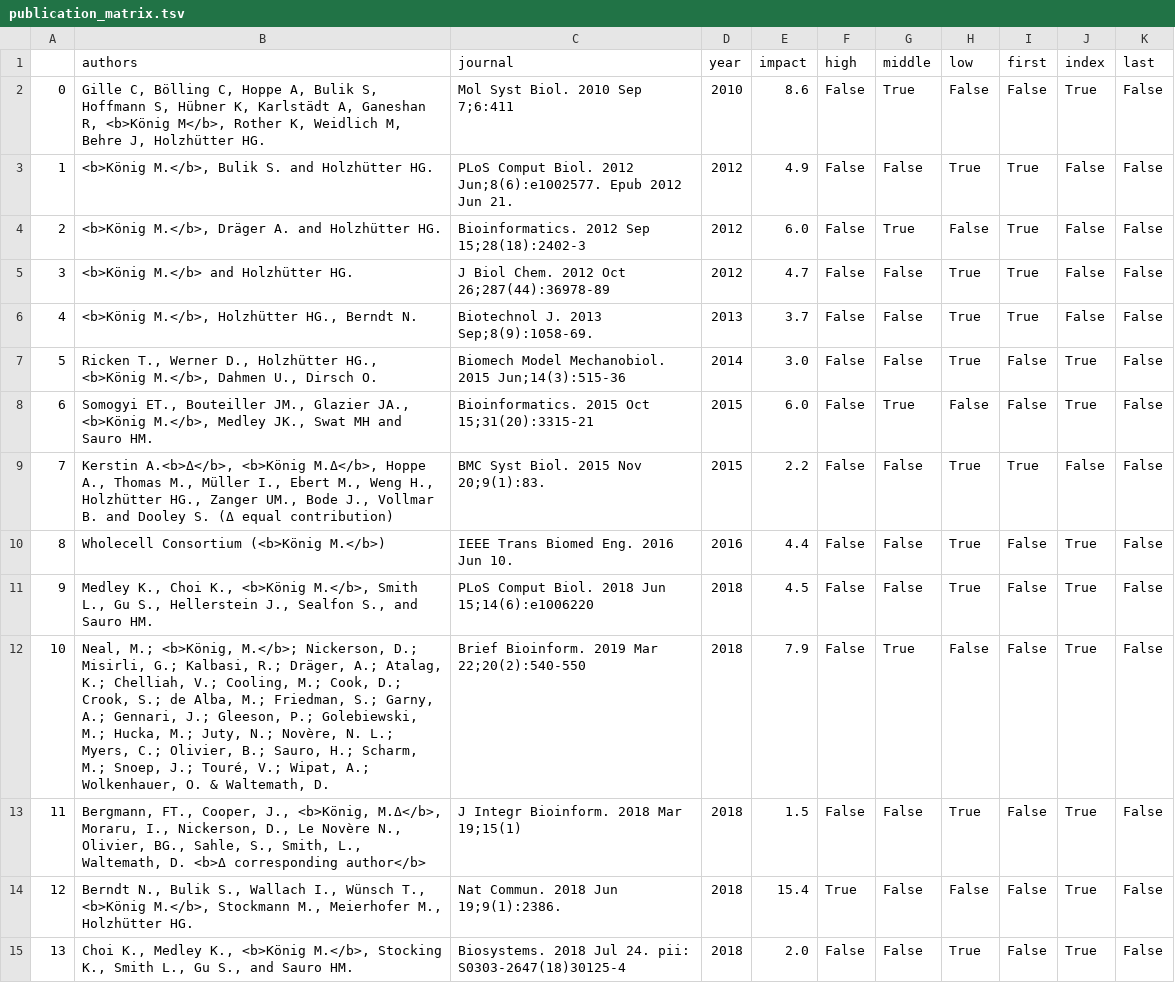
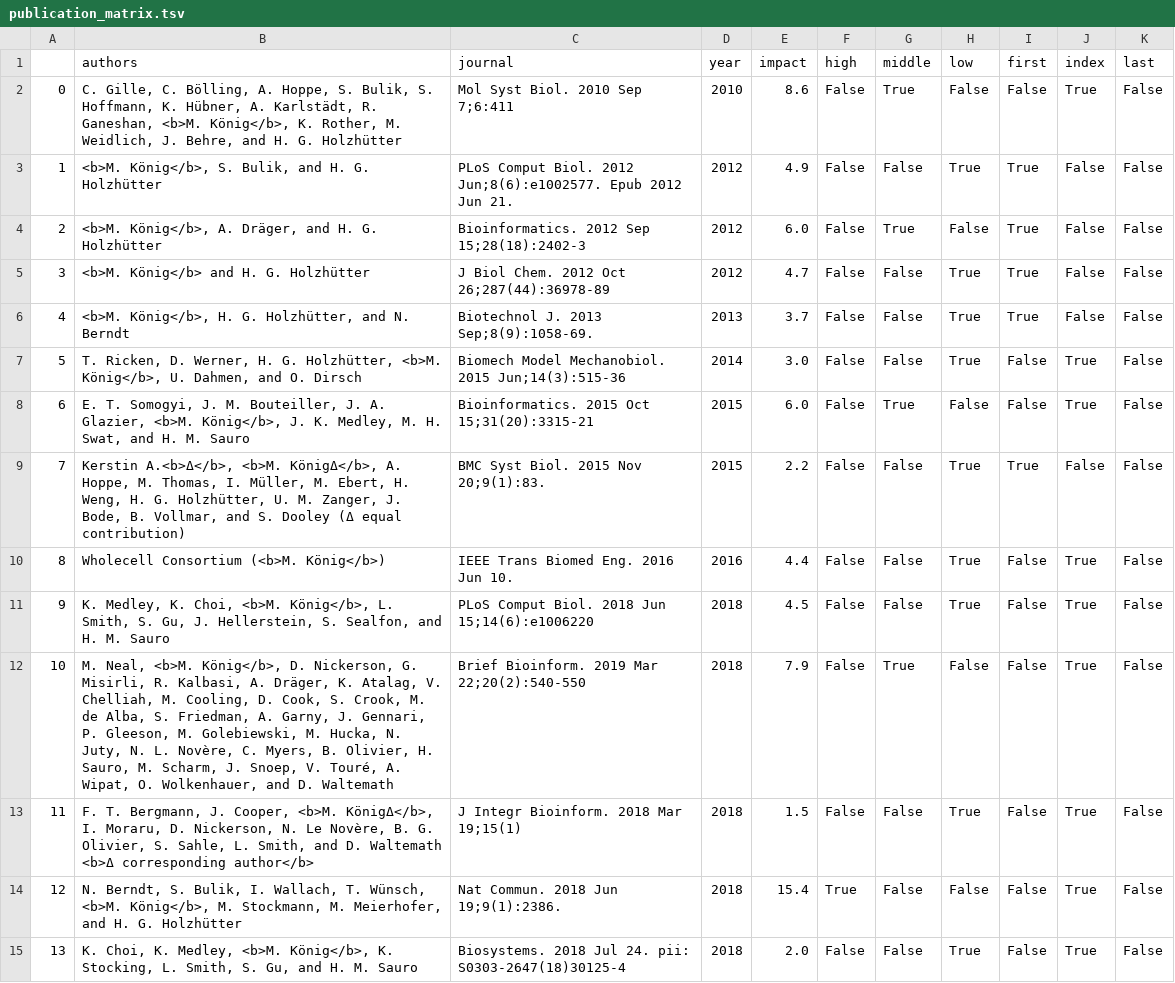
Before and after one commit to matthiaskoenig/livermetabolism-site, a TSV file: src/results/publication_matrix.tsv, drawn as a sheet; only a part is shown; the diff covers the shown part only.

```diff
--- a/src/results/publication_matrix.tsv
+++ b/src/results/publication_matrix.tsv
@@ -1,15 +1,15 @@
 	authors	journal	year	impact	high	middle	low	first	index	last
-0	Gille C, Bölling C, Hoppe A, Bulik S, Hoffmann S, Hübner K, Karlstädt A, Ganeshan R, <b>König M</b>, Rother K, Weidlich M, Behre J, Holzhütter HG.	Mol Syst Biol. 2010 Sep 7;6:411	2010	8.6	False	True	False	False	True	False
-1	<b>König M.</b>, Bulik S. and Holzhütter HG.	PLoS Comput Biol. 2012 Jun;8(6):e1002577. Epub 2012 Jun 21.	2012	4.9	False	False	True	True	False	False
-2	<b>König M.</b>, Dräger A. and Holzhütter HG.	Bioinformatics. 2012 Sep 15;28(18):2402-3	2012	6.0	False	True	False	True	False	False
-3	<b>König M.</b> and Holzhütter HG.	J Biol Chem. 2012 Oct 26;287(44):36978-89	2012	4.7	False	False	True	True	False	False
-4	<b>König M.</b>, Holzhütter HG., Berndt N.	Biotechnol J. 2013 Sep;8(9):1058-69.	2013	3.7	False	False	True	True	False	False
-5	Ricken T., Werner D., Holzhütter HG., <b>König M.</b>, Dahmen U., Dirsch O.	Biomech Model Mechanobiol. 2015 Jun;14(3):515-36	2014	3.0	False	False	True	False	True	False
-6	Somogyi ET., Bouteiller JM., Glazier JA., <b>König M.</b>, Medley JK., Swat MH and Sauro HM.	Bioinformatics. 2015 Oct 15;31(20):3315-21	2015	6.0	False	True	False	False	True	False
-7	Kerstin A.<b>Δ</b>, <b>König M.Δ</b>, Hoppe A., Thomas M., Müller I., Ebert M., Weng H., Holzhütter HG., Zanger UM., Bode J., Vollmar B. and Dooley S. (Δ equal contribution)	BMC Syst Biol. 2015 Nov 20;9(1):83.	2015	2.2	False	False	True	True	False	False
-8	Wholecell Consortium (<b>König M.</b>)	IEEE Trans Biomed Eng. 2016 Jun 10.	2016	4.4	False	False	True	False	True	False
-9	Medley K., Choi K., <b>König M.</b>, Smith L., Gu S., Hellerstein J., Sealfon S., and Sauro HM.	PLoS Comput Biol. 2018 Jun 15;14(6):e1006220	2018	4.5	False	False	True	False	True	False
-10	Neal, M.; <b>König, M.</b>; Nickerson, D.; Misirli, G.; Kalbasi, R.; Dräger, A.; Atalag, K.; Chelliah, V.; Cooling, M.; Cook, D.; Crook, S.; de Alba, M.; Friedman, S.; Garny, A.; Gennari, J.; Gleeson, P.; Golebiewski, M.; Hucka, M.; Juty, N.; Novère, N. L.; Myers, C.; Olivier, B.; Sauro, H.; Scharm, M.; Snoep, J.; Touré, V.; Wipat, A.; Wolkenhauer, O. & Waltemath, D.	Brief Bioinform. 2019 Mar 22;20(2):540-550	2018	7.9	False	True	False	False	True	False
-11	Bergmann, FT., Cooper, J., <b>König, M.Δ</b>, Moraru, I., Nickerson, D., Le Novère N., Olivier, BG., Sahle, S., Smith, L., Waltemath, D. <b>Δ corresponding author</b>	J Integr Bioinform. 2018 Mar 19;15(1)	2018	1.5	False	False	True	False	True	False
-12	Berndt N., Bulik S., Wallach I., Wünsch T., <b>König M.</b>, Stockmann M., Meierhofer M., Holzhütter HG.	Nat Commun. 2018 Jun 19;9(1):2386.	2018	15.4	True	False	False	False	True	False
-13	Choi K., Medley K., <b>König M.</b>, Stocking K., Smith L., Gu S., and Sauro HM.	Biosystems. 2018 Jul 24. pii: S0303-2647(18)30125-4	2018	2.0	False	False	True	False	True	False
+0	C. Gille, C. Bölling, A. Hoppe, S. Bulik, S. Hoffmann, K. Hübner, A. Karlstädt, R. Ganeshan, <b>M. König</b>, K. Rother, M. Weidlich, J. Behre, and H. G. Holzhütter	Mol Syst Biol. 2010 Sep 7;6:411	2010	8.6	False	True	False	False	True	False
+1	<b>M. König</b>, S. Bulik, and H. G. Holzhütter	PLoS Comput Biol. 2012 Jun;8(6):e1002577. Epub 2012 Jun 21.	2012	4.9	False	False	True	True	False	False
+2	<b>M. König</b>, A. Dräger, and H. G. Holzhütter	Bioinformatics. 2012 Sep 15;28(18):2402-3	2012	6.0	False	True	False	True	False	False
+3	<b>M. König</b> and H. G. Holzhütter	J Biol Chem. 2012 Oct 26;287(44):36978-89	2012	4.7	False	False	True	True	False	False
+4	<b>M. König</b>, H. G. Holzhütter, and N. Berndt	Biotechnol J. 2013 Sep;8(9):1058-69.	2013	3.7	False	False	True	True	False	False
+5	T. Ricken, D. Werner, H. G. Holzhütter, <b>M. König</b>, U. Dahmen, and O. Dirsch	Biomech Model Mechanobiol. 2015 Jun;14(3):515-36	2014	3.0	False	False	True	False	True	False
+6	E. T. Somogyi, J. M. Bouteiller, J. A. Glazier, <b>M. König</b>, J. K. Medley, M. H. Swat, and H. M. Sauro	Bioinformatics. 2015 Oct 15;31(20):3315-21	2015	6.0	False	True	False	False	True	False
+7	Kerstin A.<b>Δ</b>, <b>M. KönigΔ</b>, A. Hoppe, M. Thomas, I. Müller, M. Ebert, H. Weng, H. G. Holzhütter, U. M. Zanger, J. Bode, B. Vollmar, and S. Dooley (Δ equal contribution)	BMC Syst Biol. 2015 Nov 20;9(1):83.	2015	2.2	False	False	True	True	False	False
+8	Wholecell Consortium (<b>M. König</b>)	IEEE Trans Biomed Eng. 2016 Jun 10.	2016	4.4	False	False	True	False	True	False
+9	K. Medley, K. Choi, <b>M. König</b>, L. Smith, S. Gu, J. Hellerstein, S. Sealfon, and H. M. Sauro	PLoS Comput Biol. 2018 Jun 15;14(6):e1006220	2018	4.5	False	False	True	False	True	False
+10	M. Neal, <b>M. König</b>, D. Nickerson, G. Misirli, R. Kalbasi, A. Dräger, K. Atalag, V. Chelliah, M. Cooling, D. Cook, S. Crook, M. de Alba, S. Friedman, A. Garny, J. Gennari, P. Gleeson, M. Golebiewski, M. Hucka, N. Juty, N. L. Novère, C. Myers, B. Olivier, H. Sauro, M. Scharm, J. Snoep, V. Touré, A. Wipat, O. Wolkenhauer, and D. Waltemath	Brief Bioinform. 2019 Mar 22;20(2):540-550	2018	7.9	False	True	False	False	True	False
+11	F. T. Bergmann, J. Cooper, <b>M. KönigΔ</b>, I. Moraru, D. Nickerson, N. Le Novère, B. G. Olivier, S. Sahle, L. Smith, and D. Waltemath <b>Δ corresponding author</b>	J Integr Bioinform. 2018 Mar 19;15(1)	2018	1.5	False	False	True	False	True	False
+12	N. Berndt, S. Bulik, I. Wallach, T. Wünsch, <b>M. König</b>, M. Stockmann, M. Meierhofer, and H. G. Holzhütter	Nat Commun. 2018 Jun 19;9(1):2386.	2018	15.4	True	False	False	False	True	False
+13	K. Choi, K. Medley, <b>M. König</b>, K. Stocking, L. Smith, S. Gu, and H. M. Sauro	Biosystems. 2018 Jul 24. pii: S0303-2647(18)30125-4	2018	2.0	False	False	True	False	True	False
```
Also changed, not shown: 42 edited cells elsewhere in this file, 2 other files.
